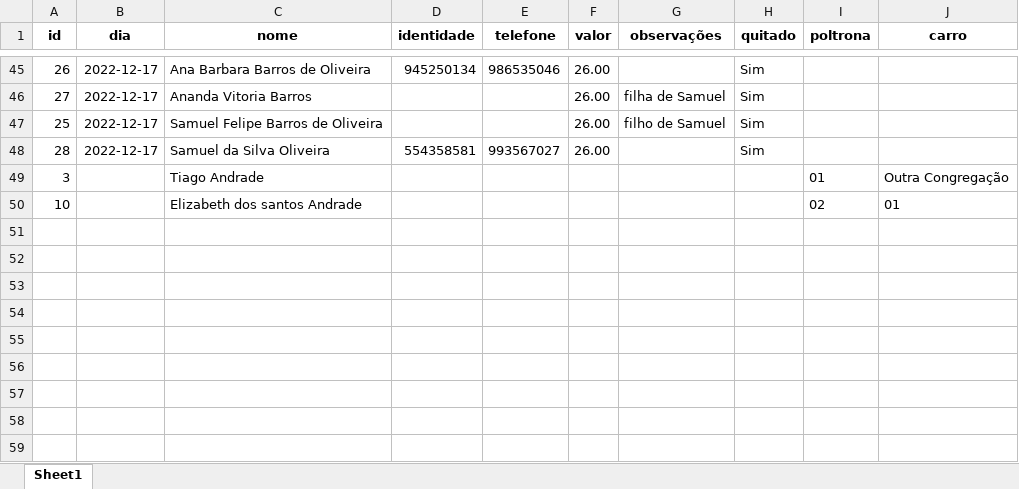
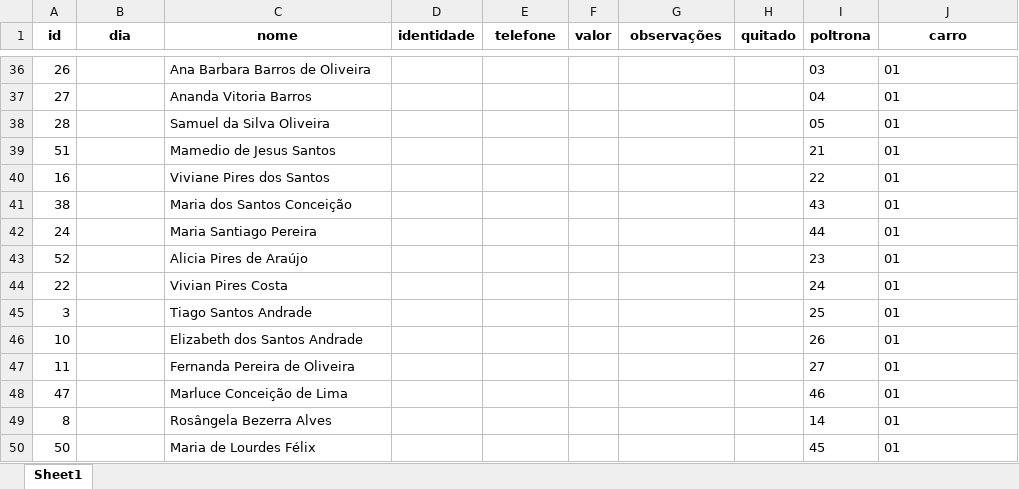
Before and after one commit to elidomarsantos/Transporte, an Excel workbook: static/Usuarios.xlsx, sheet Sheet1, drawn as a sheet; only a part is shown, gaps mark what is left out; values as stored, in another font and other column widths than the file's, no borders; removed rows and columns are numbered as before the commit, all else as after; the diff covers the shown part only; the diff names each change by its address in the sheet, - before the commit and + after, or states it on an @@ line.

```diff
--- a/static/Usuarios.xlsx (sheet Sheet1)
+++ b/static/Usuarios.xlsx (sheet Sheet1)
-B36:B37 (dia): 2022-12-17
+B36:B37 (dia): (empty)
-D36 (identidade): 945250134
+D36 (identidade): (empty)
-E36 (telefone): 986535046
+E36 (telefone): (empty)
-F36:F37 (valor): 26.00
+F36:F37 (valor): (empty)
-H36:H37 (quitado): Sim
+H36:H37 (quitado): (empty)
-I36 (poltrona): (empty)
+I36 (poltrona): 03
-J36:J37 (carro): (empty)
+J36:J37 (carro): 01
-G37 (observações): filha de Samuel
+G37 (observações): (empty)
-I37 (poltrona): (empty)
+I37 (poltrona): 04
-row 47: 25 | 2022-12-17 | Samuel Felipe Barros de Oliveira |  |  | 26.00 | filho de Samuel | Sim
-B38 (dia): 2022-12-17
+B38 (dia): (empty)
-D38 (identidade): 554358581
+D38 (identidade): (empty)
-E38 (telefone): 993567027
+E38 (telefone): (empty)
-F38 (valor): 26.00
+F38 (valor): (empty)
-H38 (quitado): Sim
+H38 (quitado): (empty)
-I38 (poltrona): (empty)
+I38 (poltrona): 05
-J38 (carro): (empty)
+J38 (carro): 01
+row 39: 51 |  | Mamedio de Jesus Santos |  |  |  |  |  | 21 | 01
+row 40: 16 |  | Viviane Pires dos Santos |  |  |  |  |  | 22 | 01
+row 41: 38 |  | Maria dos Santos Conceição |  |  |  |  |  | 43 | 01
+row 42: 24 |  | Maria Santiago Pereira |  |  |  |  |  | 44 | 01
+row 43: 52 |  | Alicia Pires de Araújo |  |  |  |  |  | 23 | 01
+row 44: 22 |  | Vivian Pires Costa |  |  |  |  |  | 24 | 01
-C45 (nome): Tiago Andrade
+C45 (nome): Tiago Santos Andrade
-I45 (poltrona): 01
+I45 (poltrona): 25
-J45 (carro): Outra Congregação
+J45 (carro): 01
-C46 (nome): Elizabeth dos santos Andrade
+C46 (nome): Elizabeth dos Santos Andrade
-I46 (poltrona): 02
+I46 (poltrona): 26
+row 47: 11 |  | Fernanda Pereira de Oliveira |  |  |  |  |  | 27 | 01
+row 48: 47 |  | Marluce Conceição de Lima |  |  |  |  |  | 46 | 01
+row 49: 8 |  | Rosângela Bezerra Alves |  |  |  |  |  | 14 | 01
+row 50: 50 |  | Maria de Lourdes Félix |  |  |  |  |  | 45 | 01
```
Also changed, not shown: 33 added rows and 42 removed rows elsewhere in this sheet, 3 other files.
